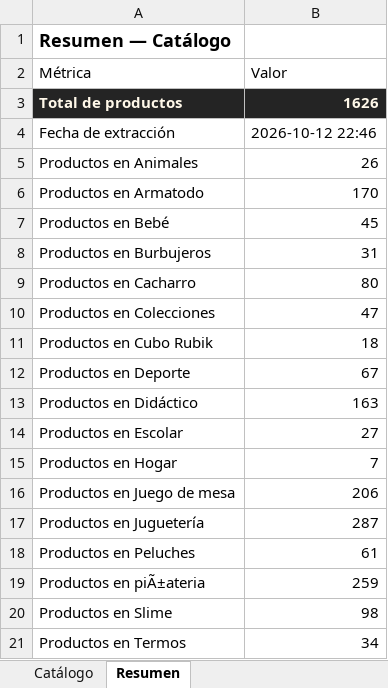
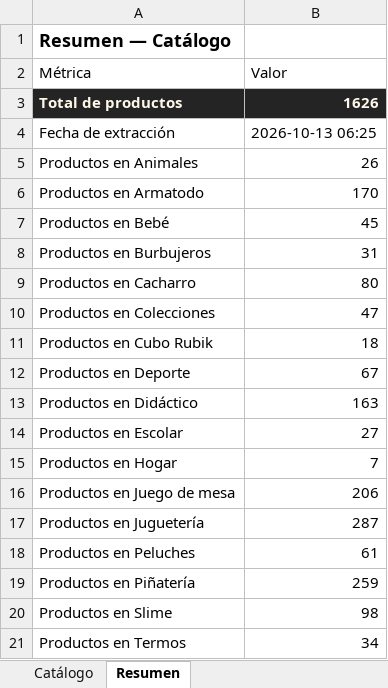
Before and after one commit to ikib2c/iki, an Excel workbook: Jugueteria_Taiwan_Catalogo.xlsx, sheet Resumen, drawn as a sheet; values as stored, in another font and other column widths than the file's, no borders; the diff names each change by its address in the sheet, - before the commit and + after, or states it on an @@ line.

```diff
--- a/Jugueteria_Taiwan_Catalogo.xlsx (sheet Resumen)
+++ b/Jugueteria_Taiwan_Catalogo.xlsx (sheet Resumen)
-B4 (Valor): 2026-10-12 22:46
+B4 (Valor): 2026-10-13 06:25
-A19 (Métrica): Productos en piÃ±ateria
+A19 (Métrica): Productos en Piñatería
```
Also changed, not shown: sheet Catálogo, Gava_Joyeria_Catalogo.xlsx, Solobabys_Catalogo.xlsx, 2 other files.
